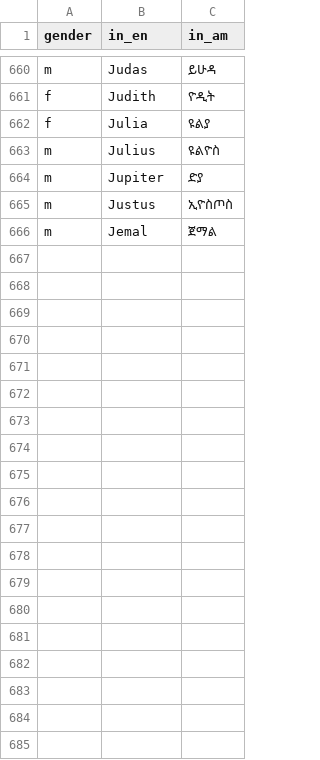
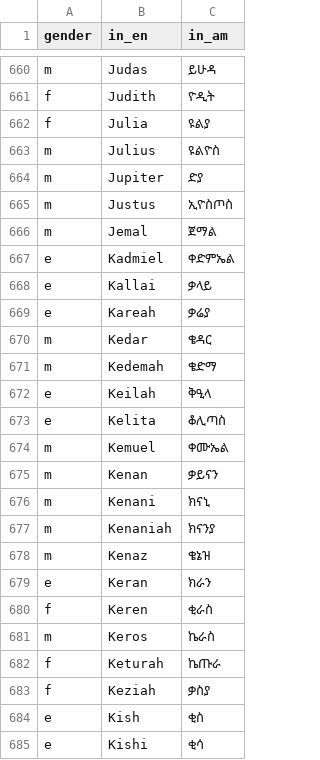
Before and after one commit to Simonbelete/ethiopic-names, a CSV file: names.csv, drawn as a sheet; only a part is shown, gaps mark what is left out; the diff covers the shown part only.

Commit message:
Names - K

```diff
--- a/names.csv
+++ b/names.csv
@@ -666 +666,20 @@ m,Justus,ኢዮስጦስ
 m,Jemal,ጀማል
+e,Kadmiel,ቀድምኤል
+e,Kallai,ቃላይ
+e,Kareah,ቃሬያ
+m,Kedar,ቄዳር
+m,Kedemah,ቄድማ
+e,Keilah,ቅዒላ
+e,Kelita,ቆሊጣስ
+m,Kemuel,ቀሙኤል
+m,Kenan,ቃይናን
+m,Kenani,ክናኒ
+m,Kenaniah,ክናንያ
+m,Kenaz,ቄኔዝ
+e,Keran,ክራን
+f,Keren,ቂራስ
+m,Keros,ኬራስ
+f,Keturah,ኬጡራ
+f,Keziah,ቃስያ
+e,Kish,ቂስ
+e,Kishi,ቂሳ
```
Also changed, not shown: 22 added rows elsewhere in this file.
